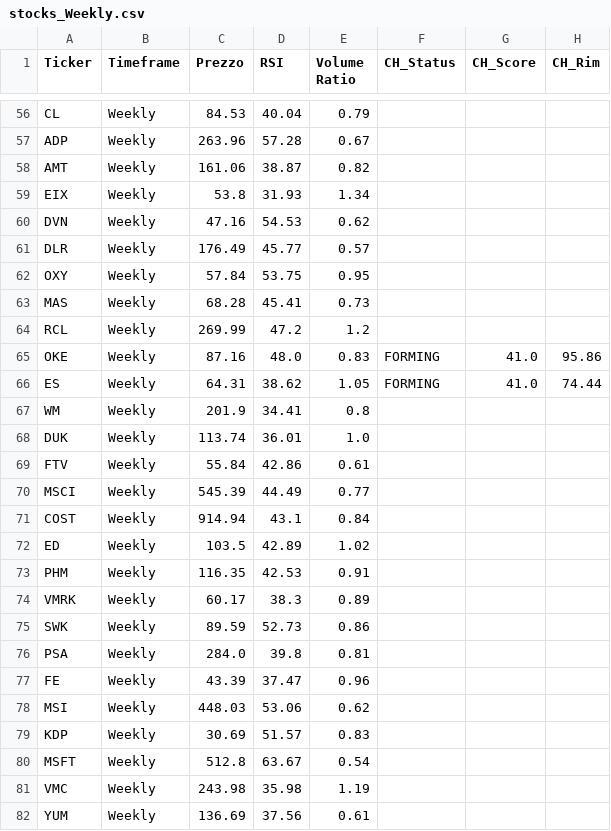
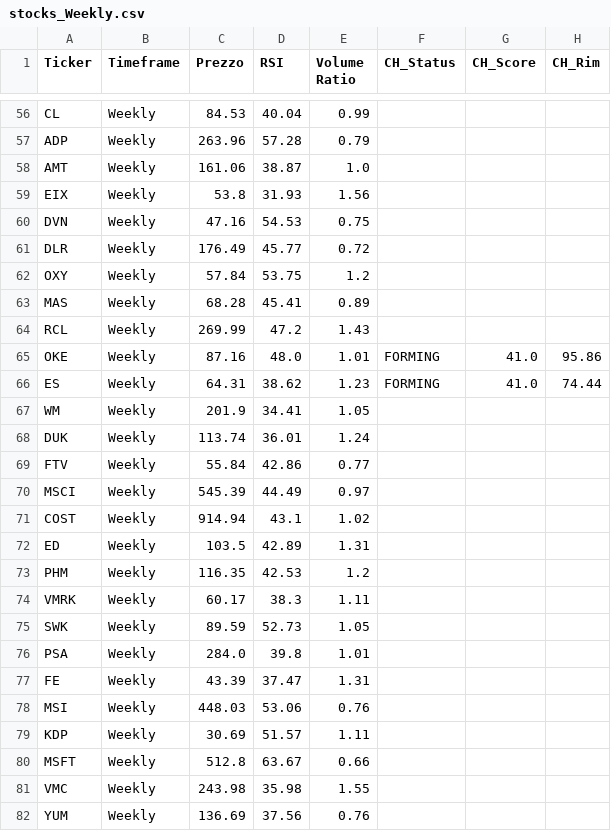
Before and after one commit to nikthetrip/Patterns-Screener, a CSV file: data/stocks_Weekly.csv, drawn as a sheet; only a part is shown, gaps mark what is left out; the diff covers the shown part only; the diff names each change by its address in the sheet, - before the commit and + after, or states it on an @@ line.

```diff
--- a/data/stocks_Weekly.csv
+++ b/data/stocks_Weekly.csv
-E56 (Volume Ratio): 0.79
+E56 (Volume Ratio): 0.99
-E57 (Volume Ratio): 0.67
+E57 (Volume Ratio): 0.79
-E58 (Volume Ratio): 0.82
+E58 (Volume Ratio): 1.0
-E59 (Volume Ratio): 1.34
+E59 (Volume Ratio): 1.56
-E60 (Volume Ratio): 0.62
+E60 (Volume Ratio): 0.75
-E61 (Volume Ratio): 0.57
+E61 (Volume Ratio): 0.72
-E62 (Volume Ratio): 0.95
+E62 (Volume Ratio): 1.2
-E63 (Volume Ratio): 0.73
+E63 (Volume Ratio): 0.89
-E64 (Volume Ratio): 1.2
+E64 (Volume Ratio): 1.43
-E65 (Volume Ratio): 0.83
+E65 (Volume Ratio): 1.01
-E66 (Volume Ratio): 1.05
+E66 (Volume Ratio): 1.23
-E67 (Volume Ratio): 0.8
+E67 (Volume Ratio): 1.05
-E68 (Volume Ratio): 1.0
+E68 (Volume Ratio): 1.24
-E69 (Volume Ratio): 0.61
+E69 (Volume Ratio): 0.77
-E70 (Volume Ratio): 0.77
+E70 (Volume Ratio): 0.97
-E71 (Volume Ratio): 0.84
+E71 (Volume Ratio): 1.02
-E72 (Volume Ratio): 1.02
+E72 (Volume Ratio): 1.31
-E73 (Volume Ratio): 0.91
+E73 (Volume Ratio): 1.2
-E74 (Volume Ratio): 0.89
+E74 (Volume Ratio): 1.11
-E75 (Volume Ratio): 0.86
+E75 (Volume Ratio): 1.05
-E76 (Volume Ratio): 0.81
+E76 (Volume Ratio): 1.01
-E77 (Volume Ratio): 0.96
+E77 (Volume Ratio): 1.31
-E78 (Volume Ratio): 0.62
+E78 (Volume Ratio): 0.76
-E79 (Volume Ratio): 0.83
+E79 (Volume Ratio): 1.11
-E80 (Volume Ratio): 0.54
+E80 (Volume Ratio): 0.66
-E81 (Volume Ratio): 1.19
+E81 (Volume Ratio): 1.55
-E82 (Volume Ratio): 0.61
+E82 (Volume Ratio): 0.76
```
Also changed, not shown: 74 edited cells elsewhere in this file, data/etf_info.csv, data/etf_sector.csv, 4 other files.
